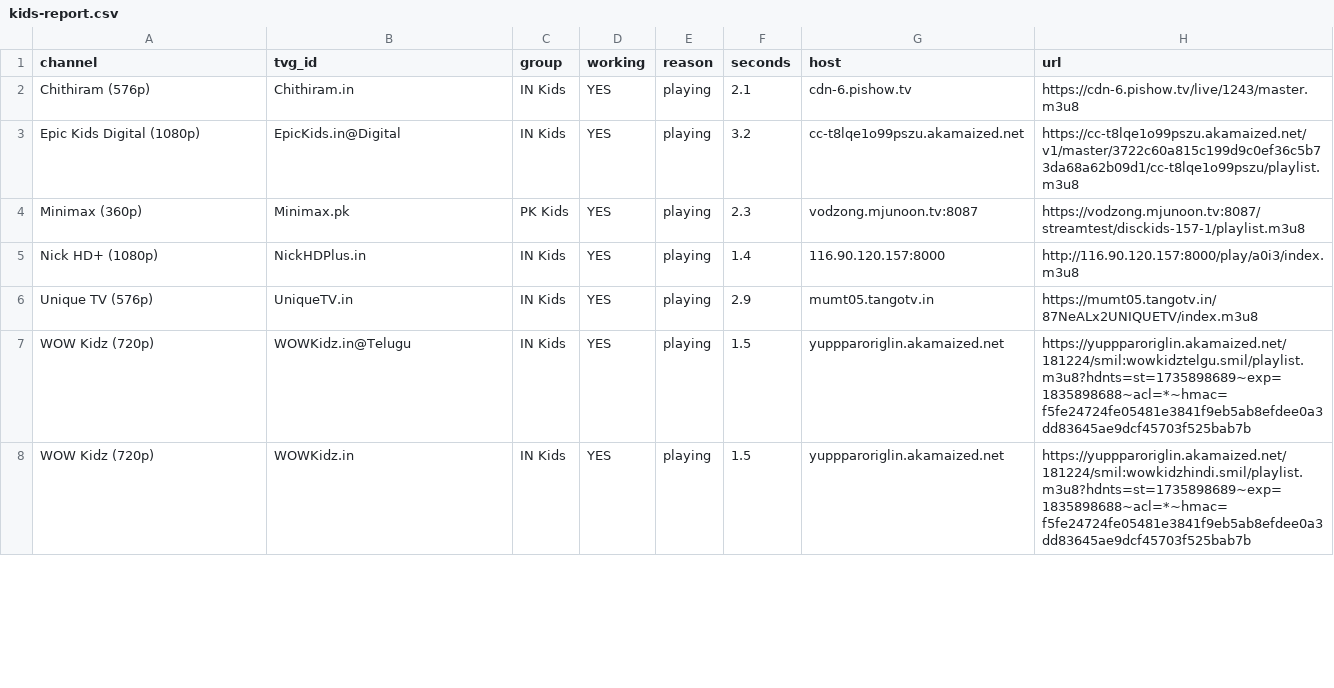
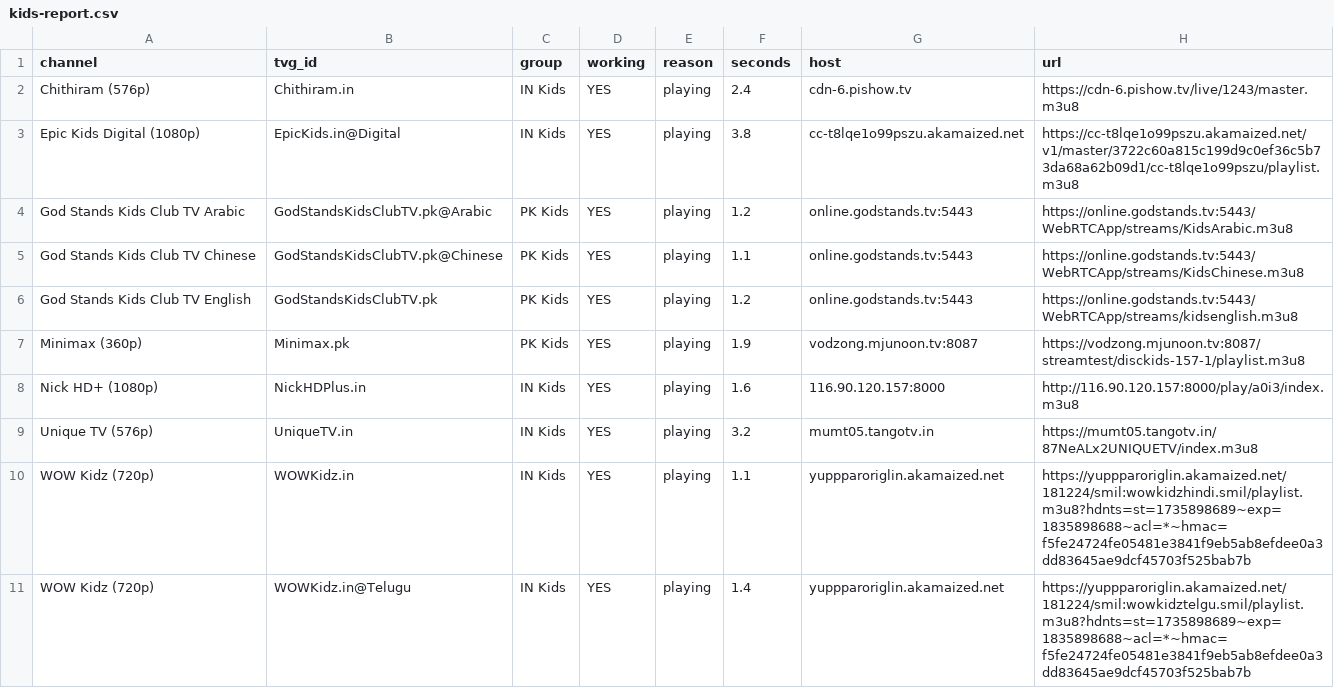
Before and after one commit to Inam321/tv, a CSV file: reports/kids-report.csv, drawn as a sheet; only a part is shown; the diff covers the shown part only.

```diff
--- a/reports/kids-report.csv
+++ b/reports/kids-report.csv
@@ -1,8 +1,11 @@
 channel,tvg_id,group,working,reason,seconds,host,url
-Chithiram (576p),Chithiram.in,IN Kids,YES,playing,2.1,cdn-6.pishow.tv,https://cdn-6.pishow.tv/live/1243/master.m3u8
-Epic Kids Digital (1080p),EpicKids.in@Digital,IN Kids,YES,playing,3.2,cc-t8lqe1o99pszu.akamaized.net,https://cc-t8lqe1o99pszu.akamaized.net/v1/master/3722c60a815c199d9c0ef36c5b73da68a62b09d1/cc-t8lqe1o99pszu/playlist.m3u8
-Minimax (360p),Minimax.pk,PK Kids,YES,playing,2.3,vodzong.mjunoon.tv:8087,https://vodzong.mjunoon.tv:8087/streamtest/disckids-157-1/playlist.m3u8
-Nick HD+ (1080p),NickHDPlus.in,IN Kids,YES,playing,1.4,116.90.120.157:8000,http://116.90.120.157:8000/play/a0i3/index.m3u8
-Unique TV (576p),UniqueTV.in,IN Kids,YES,playing,2.9,mumt05.tangotv.in,https://mumt05.tangotv.in/87NeALx2UNIQUETV/index.m3u8
-WOW Kidz (720p),WOWKidz.in@Telugu,IN Kids,YES,playing,1.5,yuppparoriglin.akamaized.net,https://yuppparoriglin.akamaized.net/181224/smil:wowkidztelgu.smil/playlist.m3u8?hdnts=st=1735898689~exp=1835898688~acl=*~hmac=f5fe24724fe05481e3841f9eb5ab8efdee0a3dd83645ae9dcf45703f525bab7b
-WOW Kidz (720p),WOWKidz.in,IN Kids,YES,playing,1.5,yuppparoriglin.akamaized.net,https://yuppparoriglin.akamaized.net/181224/smil:wowkidzhindi.smil/playlist.m3u8?hdnts=st=1735898689~exp=1835898688~acl=*~hmac=f5fe24724fe05481e3841f9eb5ab8efdee0a3dd83645ae9dcf45703f525bab7b
+Chithiram (576p),Chithiram.in,IN Kids,YES,playing,2.4,cdn-6.pishow.tv,https://cdn-6.pishow.tv/live/1243/master.m3u8
+Epic Kids Digital (1080p),EpicKids.in@Digital,IN Kids,YES,playing,3.8,cc-t8lqe1o99pszu.akamaized.net,https://cc-t8lqe1o99pszu.akamaized.net/v1/master/3722c60a815c199d9c0ef36c5b73da68a62b09d1/cc-t8lqe1o99pszu/playlist.m3u8
+God Stands Kids Club TV Arabic,GodStandsKidsClubTV.pk@Arabic,PK Kids,YES,playing,1.2,online.godstands.tv:5443,https://online.godstands.tv:5443/WebRTCApp/streams/KidsArabic.m3u8
+God Stands Kids Club TV Chinese,GodStandsKidsClubTV.pk@Chinese,PK Kids,YES,playing,1.1,online.godstands.tv:5443,https://online.godstands.tv:5443/WebRTCApp/streams/KidsChinese.m3u8
+God Stands Kids Club TV English,GodStandsKidsClubTV.pk,PK Kids,YES,playing,1.2,online.godstands.tv:5443,https://online.godstands.tv:5443/WebRTCApp/streams/kidsenglish.m3u8
+Minimax (360p),Minimax.pk,PK Kids,YES,playing,1.9,vodzong.mjunoon.tv:8087,https://vodzong.mjunoon.tv:8087/streamtest/disckids-157-1/playlist.m3u8
+Nick HD+ (1080p),NickHDPlus.in,IN Kids,YES,playing,1.6,116.90.120.157:8000,http://116.90.120.157:8000/play/a0i3/index.m3u8
+Unique TV (576p),UniqueTV.in,IN Kids,YES,playing,3.2,mumt05.tangotv.in,https://mumt05.tangotv.in/87NeALx2UNIQUETV/index.m3u8
+WOW Kidz (720p),WOWKidz.in,IN Kids,YES,playing,1.1,yuppparoriglin.akamaized.net,https://yuppparoriglin.akamaized.net/181224/smil:wowkidzhindi.smil/playlist.m3u8?hdnts=st=1735898689~exp=1835898688~acl=*~hmac=f5fe24724fe05481e3841f9eb5ab8efdee0a3dd83645ae9dcf45703f525bab7b
+WOW Kidz (720p),WOWKidz.in@Telugu,IN Kids,YES,playing,1.4,yuppparoriglin.akamaized.net,https://yuppparoriglin.akamaized.net/181224/smil:wowkidztelgu.smil/playlist.m3u8?hdnts=st=1735898689~exp=1835898688~acl=*~hmac=f5fe24724fe05481e3841f9eb5ab8efdee0a3dd83645ae9dcf45703f525bab7b
```
Also changed, not shown: 3 removed rows and 4 edited cells elsewhere in this file, reports/entertainment-report.csv, reports/movies-report.csv, 16 other files.
